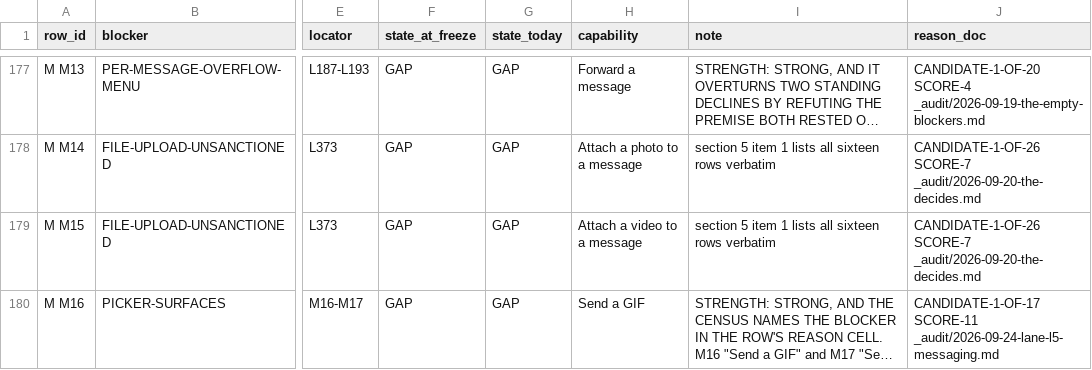
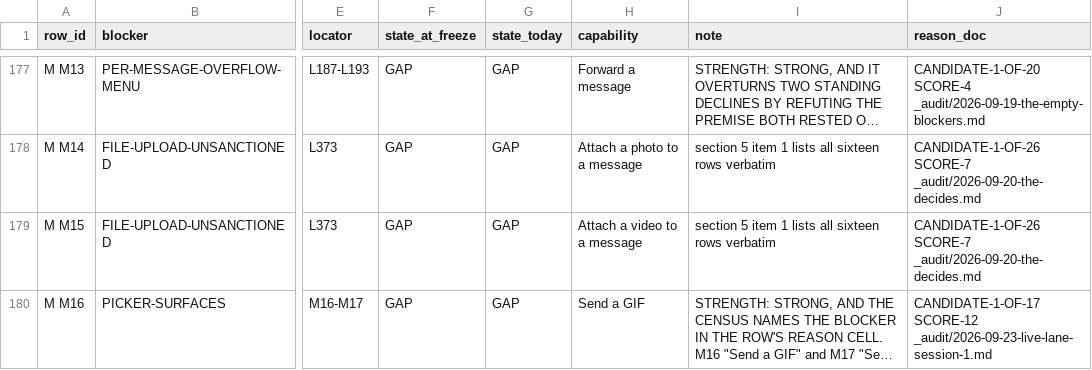
Before and after one commit to Sundeepg98/linkedin-mcp, a TSV file: _audit/_census/blocker-map.tsv, drawn as a sheet; only a part is shown, gaps mark what is left out; long unchanged cells end in …; the diff covers the shown part only; the diff names each change by its address in the sheet, - before the commit and + after, or states it on an @@ line.

Commit message:
record: live session 6 -- M M17 sent and verified, P A21 and P A19 tested and restored, M M33 and M M49 read behind the badge; five rows banked, pins re-derived
The live lane's session 6 (2026-09-28): 29 of 40 loads, 0 searches, closed
under the orchestrator's spend brake of 22:57.

- M M17: the reply with its emoji sent in the conversation M M1 made. The
  reply box opened empty (no draft kept), Send turned on in 221 ms, and a
  fresh load of the thread read reply_sent.
- P A21 and P A19: each tested and restored exactly through the dialog wait
  and the wait after the press, the sharing setting read off before every
  write; the pronouns' visibility read unchanged afterwards.
- M M33: the starred pill activated, behind the badge reading 0.
- M M49: the read indicator read not_drawn, behind the badge reading 0.

Census, file-wide: messaging COVERED-PROVEN 10 -> 13, COVERED-UNFIRED
8 -> 5; profile COVERED-PROVEN 26 -> 28, COVERED-UNFIRED 4 -> 2. Pins
measured and re-pinned: delivered_strict 96 -> 101, unfired 34 -> 29,
b1_standing 18 -> 17, b1_no_ruling 16 -> 12, b1_released 3 -> 1.

Left unstarted under the brake, not failed: the addendum's people-search
proofs and its N 178 / N 65 capture, N 20 / N 45, C8. M M10 and N 155 are
noted in their cells as candidates and not moved.

Derived views regenerated (--write twice, then --check).

```diff
--- a/_audit/_census/blocker-map.tsv
+++ b/_audit/_census/blocker-map.tsv
-J180 (reason_doc): CANDIDATE-1-OF-17 SCORE-11 _audit/2026-09-24-lane-l5-messaging.md
+J180 (reason_doc): CANDIDATE-1-OF-17 SCORE-12 _audit/2026-09-23-live-lane-session-1.md
```
Also changed, not shown: 8 edited cells elsewhere in this file, 6 other files.
